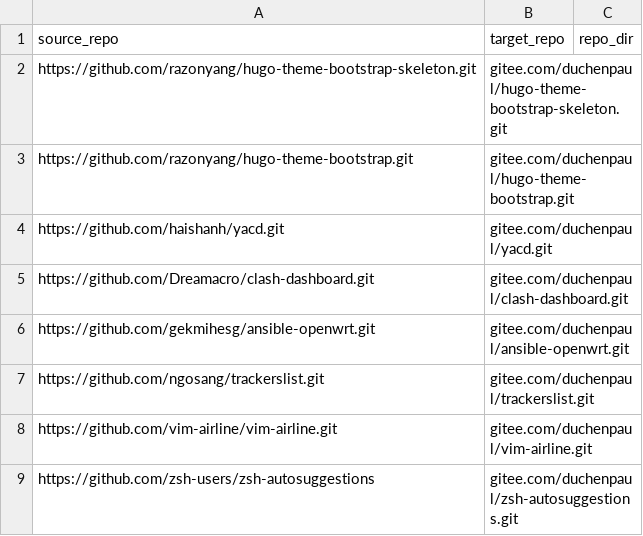
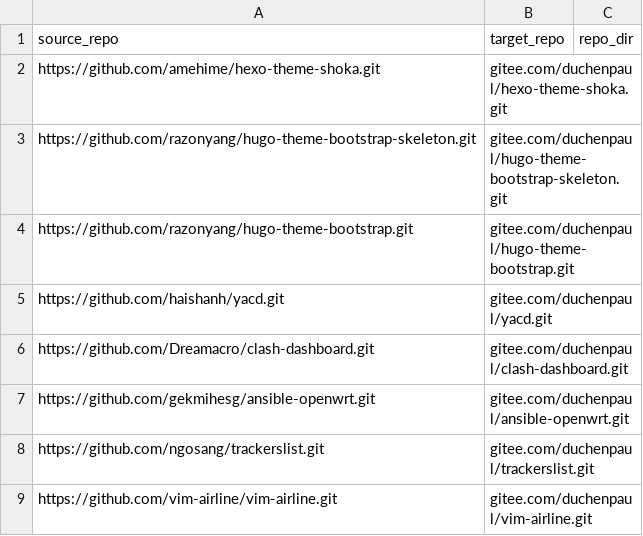
Before and after one commit to duchenpaul/github_sync_to_gitee, a CSV file: repo_info.csv, drawn as a sheet; only a part is shown; the shorter side is filled out with more unchanged rows; the diff names each change by its address in the sheet, - before the commit and + after, or states it on an @@ line.

Commit message:
Update repo_info.csv

```diff
--- a/repo_info.csv
+++ b/repo_info.csv
+row 2: https://github.com/amehime/hexo-theme-shoka.git | gitee.com/duchenpaul/hexo-theme-shoka.git
```
